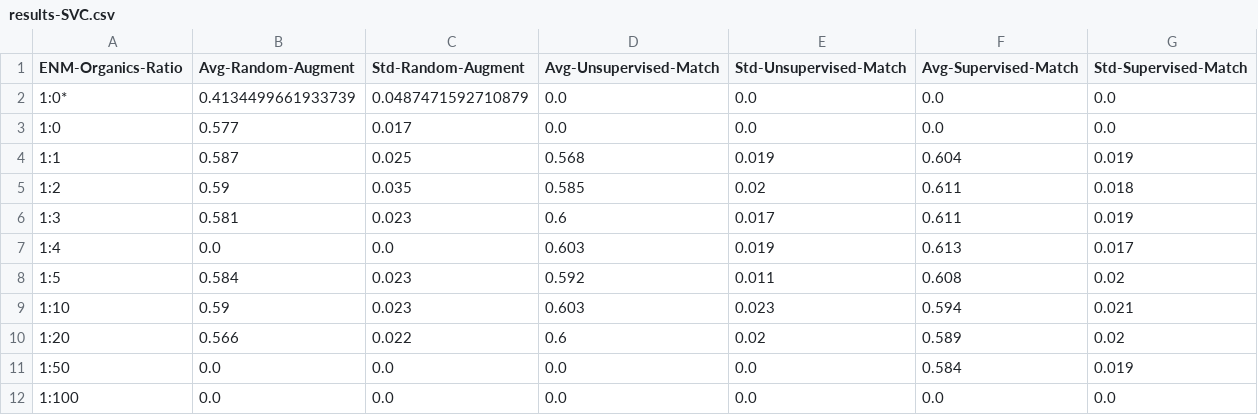
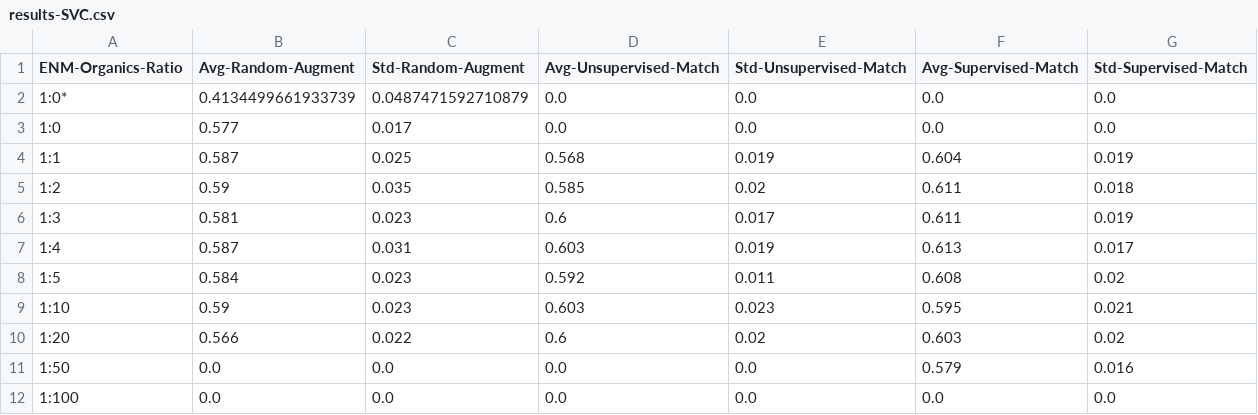
Before and after one commit to LukaThorn/ml-weight-fraction, a CSV file: data/results-SVC.csv, drawn as a sheet.

Commit message:
Update with new results

```diff
--- a/data/results-SVC.csv
+++ b/data/results-SVC.csv
@@ -6,7 +6,7 @@ ENM-Organics-Ratio	Avg-Random-Augment	Std-Random-Augment	Avg-Unsupervised-Match
 1:3	0.581	0.023	0.6	0.017	0.611	0.019
-1:4	0.0	0.0	0.603	0.019	0.613	0.017
+1:4	0.587	0.031	0.603	0.019	0.613	0.017
 1:5	0.584	0.023	0.592	0.011	0.608	0.02
-1:10	0.59	0.023	0.603	0.023	0.594	0.021
-1:20	0.566	0.022	0.6	0.02	0.589	0.02
-1:50	0.0	0.0	0.0	0.0	0.584	0.019
+1:10	0.59	0.023	0.603	0.023	0.595	0.021
+1:20	0.566	0.022	0.6	0.02	0.603	0.02
+1:50	0.0	0.0	0.0	0.0	0.579	0.016
 1:100	0.0	0.0	0.0	0.0	0.0	0.0
```
